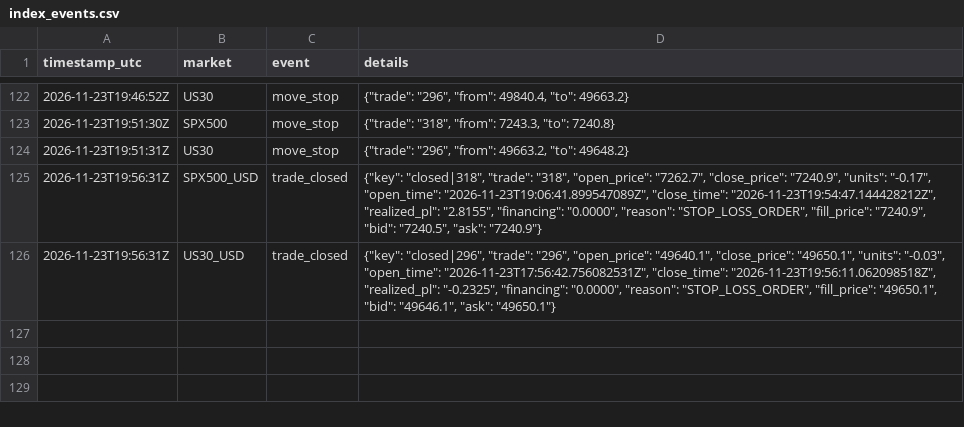
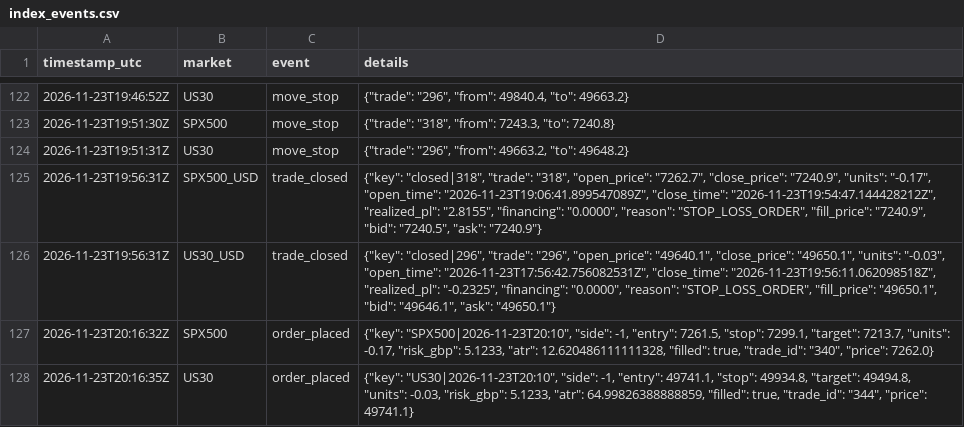
Before and after one commit to joemoney888/index, a CSV file: logs/index_events.csv, drawn as a sheet; only a part is shown, gaps mark what is left out.

Commit message:
index run 2026-11-23T20:16:35Z

```diff
--- a/logs/index_events.csv
+++ b/logs/index_events.csv
@@ -126 +126,3 @@ timestamp_utc,market,event,details
 2026-11-23T19:56:31Z,US30_USD,trade_closed,"{""key"": ""closed|296"", ""trade"": ""296"", ""open_price"": ""49640.1"", ""close_price"": ""49650.1"", ""units"": ""-0.03"", ""open_time"": ""2026-11-23T17:56:42.756082531Z"", ""close_time"": ""2026-11-23T19:56:11.062098518Z"", ""realized_pl"": ""-0.2325"", ""financing"": ""0.0000"", ""reason"": ""STOP_LOSS_ORDER"", ""fill_price"": ""49650.1"", ""bid"": ""49646.1"", ""ask"": ""49650.1""}"
+2026-11-23T20:16:32Z,SPX500,order_placed,"{""key"": ""SPX500|2026-11-23T20:10"", ""side"": -1, ""entry"": 7261.5, ""stop"": 7299.1, ""target"": 7213.7, ""units"": -0.17, ""risk_gbp"": 5.1233, ""atr"": 12.620486111111328, ""filled"": true, ""trade_id"": ""340"", ""price"": 7262.0}"
+2026-11-23T20:16:35Z,US30,order_placed,"{""key"": ""US30|2026-11-23T20:10"", ""side"": -1, ""entry"": 49741.1, ""stop"": 49934.8, ""target"": 49494.8, ""units"": -0.03, ""risk_gbp"": 5.1233, ""atr"": 64.99826388888859, ""filled"": true, ""trade_id"": ""344"", ""price"": 49741.1}"
```
